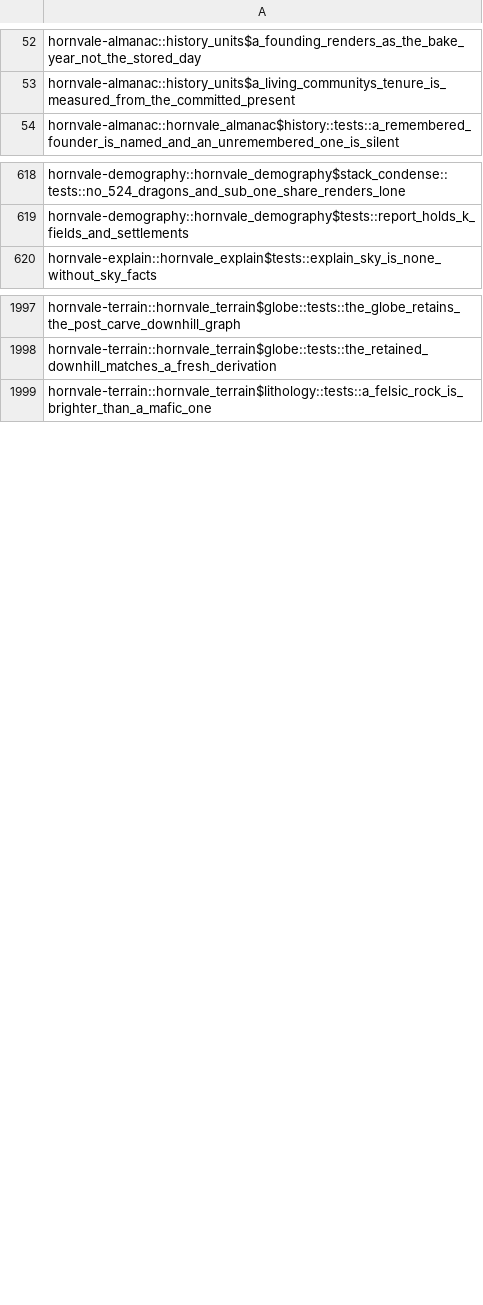
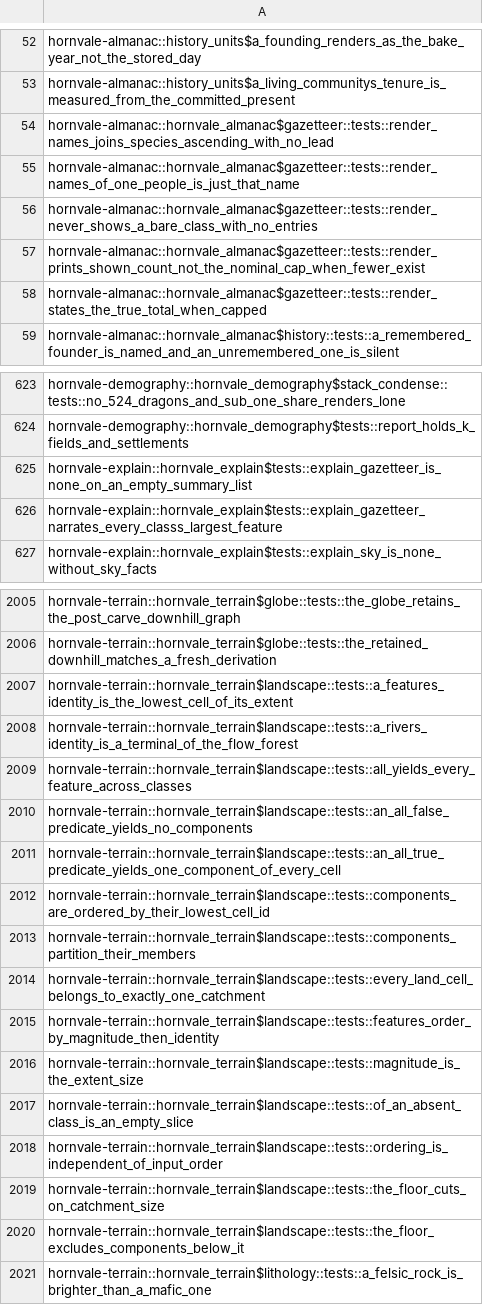
Before and after one commit to hornvale/hornvale, a TSV file: docs/timings/subfloor-roster.tsv, drawn as a sheet; only a part is shown, gaps mark what is left out; the diff covers the shown part only; the diff names each change by its address in the sheet, - before the commit and + after, or states it on an @@ line.

```diff
--- a/docs/timings/subfloor-roster.tsv
+++ b/docs/timings/subfloor-roster.tsv
+row 54: hornvale-almanac::hornvale_almanac$gazetteer::tests::render_names_joins_species_ascending_with_no_lead
+row 55: hornvale-almanac::hornvale_almanac$gazetteer::tests::render_names_of_one_people_is_just_that_name
+row 56: hornvale-almanac::hornvale_almanac$gazetteer::tests::render_never_shows_a_bare_class_with_no_entries
+row 57: hornvale-almanac::hornvale_almanac$gazetteer::tests::render_prints_shown_count_not_the_nominal_cap_when_fewer_exist
+row 58: hornvale-almanac::hornvale_almanac$gazetteer::tests::render_states_the_true_total_when_capped
+row 625: hornvale-explain::hornvale_explain$tests::explain_gazetteer_is_none_on_an_empty_summary_list
+row 626: hornvale-explain::hornvale_explain$tests::explain_gazetteer_narrates_every_classs_largest_feature
+row 2007: hornvale-terrain::hornvale_terrain$landscape::tests::a_features_identity_is_the_lowest_cell_of_its_extent
+row 2008: hornvale-terrain::hornvale_terrain$landscape::tests::a_rivers_identity_is_a_terminal_of_the_flow_forest
+row 2009: hornvale-terrain::hornvale_terrain$landscape::tests::all_yields_every_feature_across_classes
+row 2010: hornvale-terrain::hornvale_terrain$landscape::tests::an_all_false_predicate_yields_no_components
+row 2011: hornvale-terrain::hornvale_terrain$landscape::tests::an_all_true_predicate_yields_one_component_of_every_cell
+row 2012: hornvale-terrain::hornvale_terrain$landscape::tests::components_are_ordered_by_their_lowest_cell_id
+row 2013: hornvale-terrain::hornvale_terrain$landscape::tests::components_partition_their_members
+row 2014: hornvale-terrain::hornvale_terrain$landscape::tests::every_land_cell_belongs_to_exactly_one_catchment
+row 2015: hornvale-terrain::hornvale_terrain$landscape::tests::features_order_by_magnitude_then_identity
+row 2016: hornvale-terrain::hornvale_terrain$landscape::tests::magnitude_is_the_extent_size
+row 2017: hornvale-terrain::hornvale_terrain$landscape::tests::of_an_absent_class_is_an_empty_slice
+row 2018: hornvale-terrain::hornvale_terrain$landscape::tests::ordering_is_independent_of_input_order
+row 2019: hornvale-terrain::hornvale_terrain$landscape::tests::the_floor_cuts_on_catchment_size
+row 2020: hornvale-terrain::hornvale_terrain$landscape::tests::the_floor_excludes_components_below_it
```
Also changed, not shown: 12 added rows and 2 removed rows elsewhere in this file, docs/timings/test-baseline-lefford.tsv, 1 other file.
